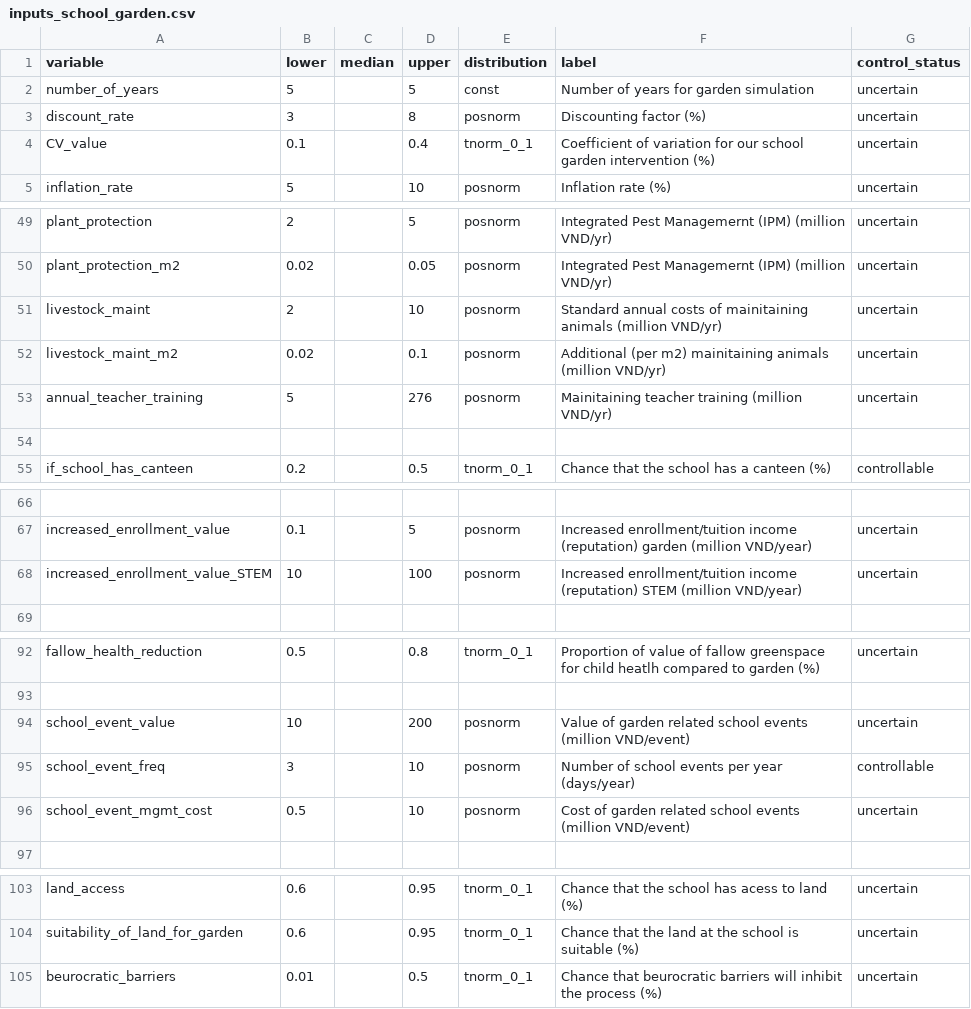
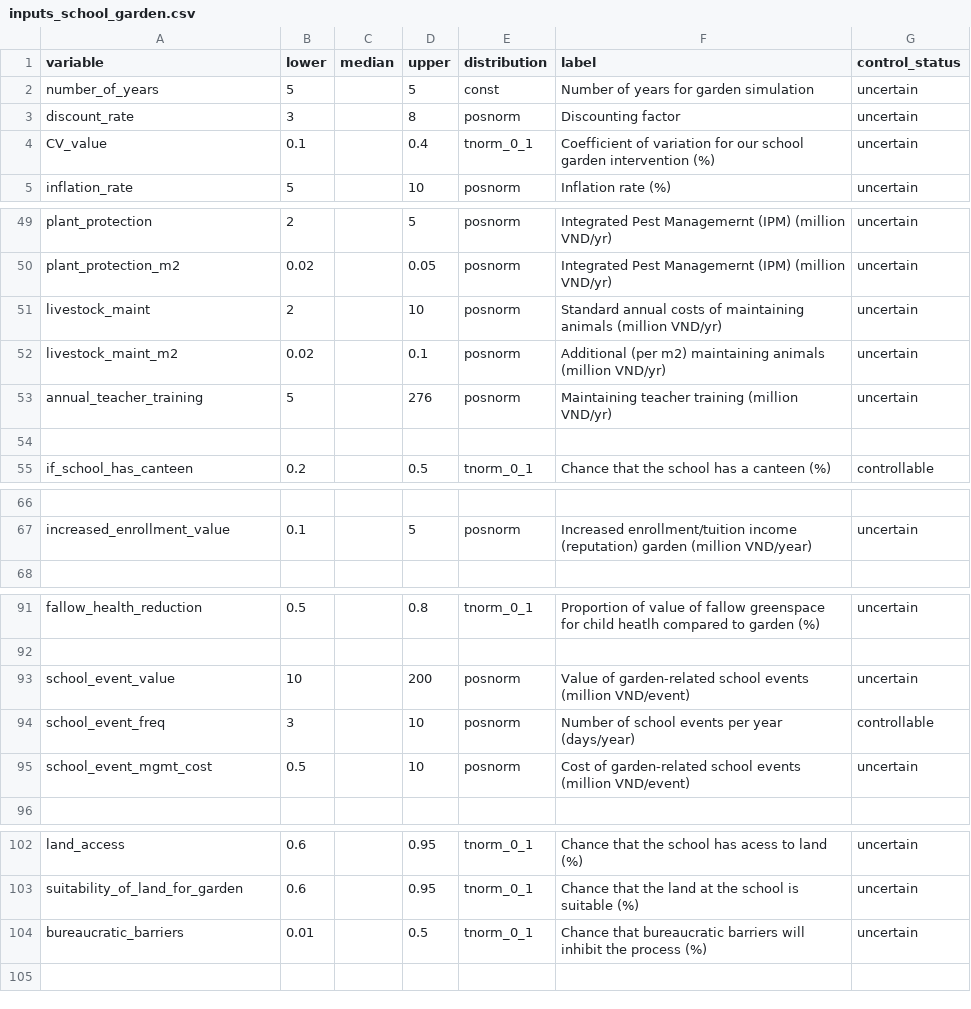
Before and after one commit to CWWhitney/nifam_codas_school_garden, a CSV file: data/inputs_school_garden.csv, drawn as a sheet; only a part is shown, gaps mark what is left out; removed rows and columns are numbered as before the commit, all else as after; the diff names each change by its address in the sheet, - before the commit and + after, or states it on an @@ line.

Commit message:
add data (part of sudo merge of the original with this for the wiki component)

```diff
--- a/data/inputs_school_garden.csv
+++ b/data/inputs_school_garden.csv
-F3 (label): Discounting factor (%)
+F3 (label): Discounting factor
-F51 (label): …costs of mainitaining animals (million…
+F51 (label): …costs of maintaining animals (million…
-F52 (label): …(per m2) mainitaining animals (million…
+F52 (label): …(per m2) maintaining animals (million…
-F53 (label): Mainitaining teacher training…
+F53 (label): Maintaining teacher training…
-row 68: increased_enrollment_value_STEM | 10 |  | 100 | posnorm | Increased enrollment/tuition income (reputation) STEM (million VND/year) | uncertain
-F93 (label): Value of garden related school events…
+F93 (label): Value of garden-related school events…
-F95 (label): Cost of garden related school events…
+F95 (label): Cost of garden-related school events…
-A104 (variable): beurocratic_barriers
+A104 (variable): bureaucratic_barriers
-F104 (label): Chance that beurocratic barriers will…
+F104 (label): Chance that bureaucratic barriers will…
```
Also changed, not shown: 1 other file.
